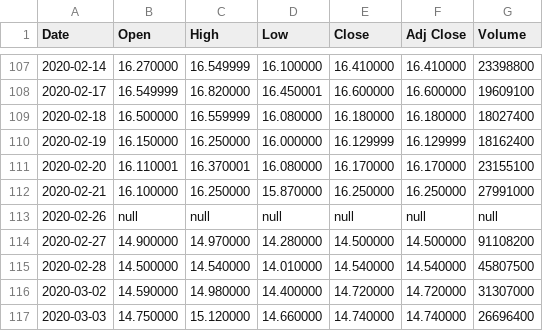
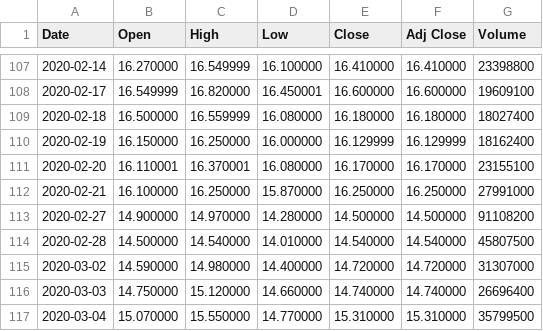
Before and after one commit to aar7hur/POO-Learning-C-, a CSV file: ProjetoFinalPoo/ativos/d_ABEV3.SA.csv, drawn as a sheet; only a part is shown, gaps mark what is left out; the shorter side is filled out with more unchanged rows; the diff names each change by its address in the sheet, - before the commit and + after, or states it on an @@ line.

Commit message:
Atualizar arquivos de ativos
Identificado uma falha nos arquivos. Todos os arquivos estão com uma falha na linha 113. A linha em questão foi removida de todos os arquivos.

```diff
--- a/ProjetoFinalPoo/ativos/d_ABEV3.SA.csv
+++ b/ProjetoFinalPoo/ativos/d_ABEV3.SA.csv
-row 113: 2020-02-26 | null | null | null | null | null | null
```
Also changed, not shown: ProjetoFinalPoo/ativos/d_AZUL4.SA.csv, ProjetoFinalPoo/ativos/d_BBAS3.SA.csv, 7 other files.
